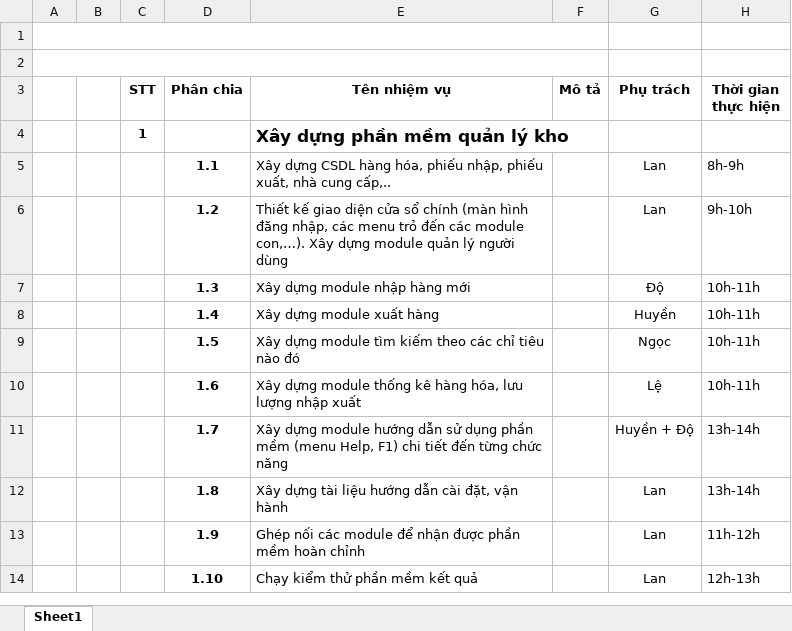
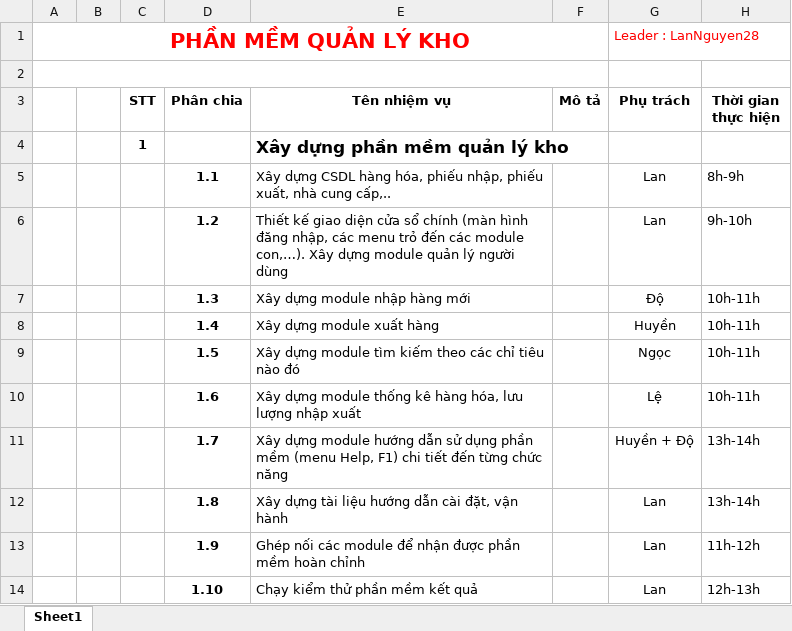
Before and after one commit to LanNguyen28/TT-NHOM, an Excel workbook: Phancong.xlsx, sheet Sheet1, drawn as a sheet; values as stored, in another font and other column widths than the file's, no borders; the diff names each change by its address in the sheet, - before the commit and + after, or states it on an @@ line.

Commit message:
Bảng phân công công việc
có chỉnh sửa

```diff
--- a/Phancong.xlsx (sheet Sheet1)
+++ b/Phancong.xlsx (sheet Sheet1)
-row 1: (empty)
+row 1: PHẦN MỀM QUẢN LÝ KHO |  |  |  |  |  | Leader : LanNguyen28
```
